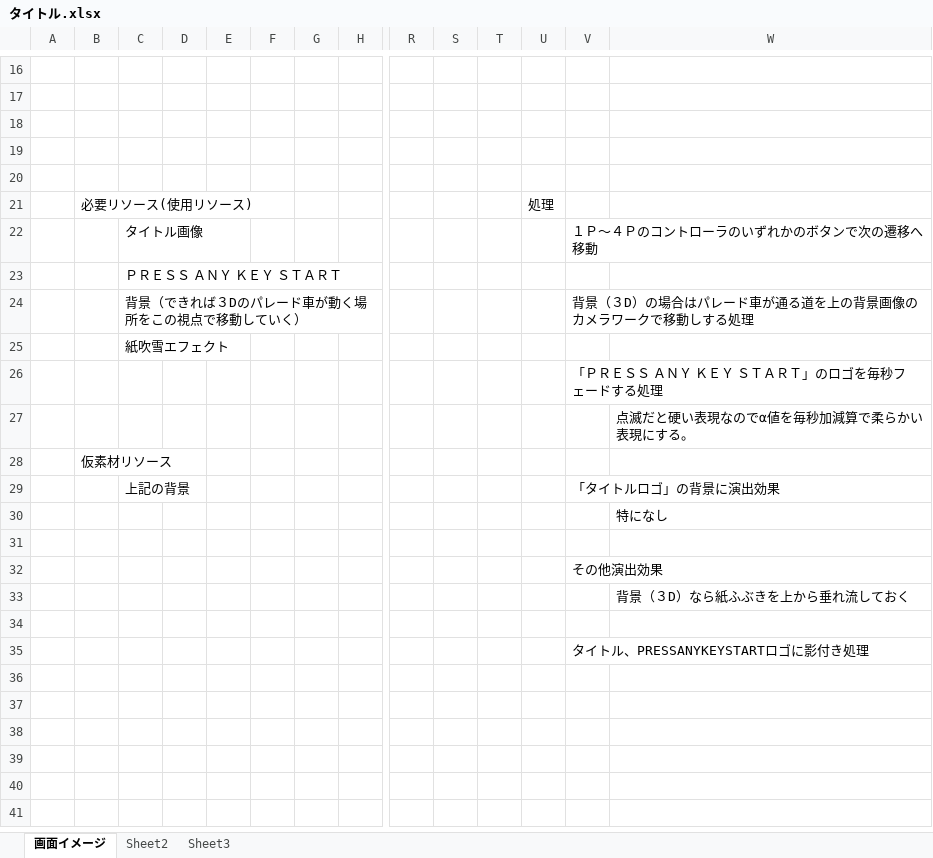
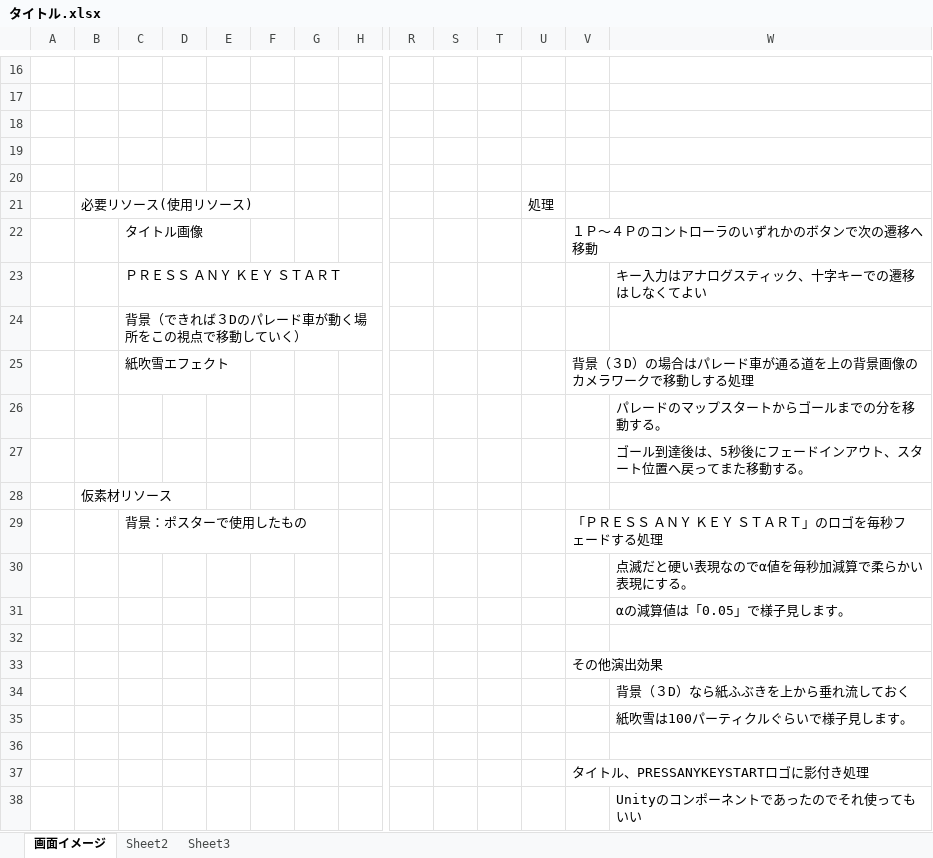
Before and after one commit to akiyoshi515/NoOvertime, an Excel workbook: shiyo/タイトル.xlsx, sheet 画面イメージ, drawn as a sheet; only a part is shown, gaps mark what is left out; values as stored, in another font and other column widths than the file's, no borders; charts and pictures not drawn; removed rows and columns are numbered as before the commit, all else as after; rows hold the shown columns only; the diff names each change by its address in the sheet, - before the commit and + after, or states it on an @@ line.

Commit message:
[画面仕様]追加：タイトル、リザルト 前回、紙で書いた仕様もアップしています。

```diff
--- a/shiyo/タイトル.xlsx (sheet 画面イメージ)
+++ b/shiyo/タイトル.xlsx (sheet 画面イメージ)
-W23: (empty)
+W23: キー入力はアナログスティック、十字キーでの遷移はしなくてよい
-row 24:  |  | 背景（できれば３Dのパレード車が動く場所をこの視点で移動していく） |  |  |  |  |  |  |  |  |  | 背景（３D）の場合はパレード車が通る道を上の背景画像のカメラワークで移動しする処理
-C24: 紙吹雪エフェクト
+C24: 背景（できれば３Dのパレード車が動く場所をこの視点で移動していく）
-row 26:  |  |  |  |  |  |  |  |  |  |  |  | 「ＰＲＥＳＳ ＡＮＹ ＫＥＹ ＳＴＡＲＴ」のロゴを毎秒フェードする処理
+row 25:  |  | 紙吹雪エフェクト |  |  |  |  |  |  |  |  |  | 背景（３D）の場合はパレード車が通る道を上の背景画像のカメラワークで移動しする処理
+row 26:  |  |  |  |  |  |  |  |  |  |  |  |  | パレードのマップスタートからゴールまでの分を移動する。
+row 27:  |  |  |  |  |  |  |  |  |  |  |  |  | ゴール到達後は、5秒後にフェードインアウト、スタート位置へ戻ってまた移動する。
+row 29:  |  | 背景：ポスターで使用したもの |  |  |  |  |  |  |  |  |  | 「ＰＲＥＳＳ ＡＮＹ ＫＥＹ ＳＴＡＲＴ」のロゴを毎秒フェードする処理
-row 29:  |  | 上記の背景 |  |  |  |  |  |  |  |  |  | 「タイトルロゴ」の背景に演出効果
-W31: 特になし
+W31: αの減算値は「0.05」で様子見します。
+row 35:  |  |  |  |  |  |  |  |  |  |  |  |  | 紙吹雪は100パーティクルぐらいで様子見します。
+row 38:  |  |  |  |  |  |  |  |  |  |  |  |  | Unityのコンポーネントであったのでそれ使ってもいい
```
Also changed, not shown: 10 other files.
